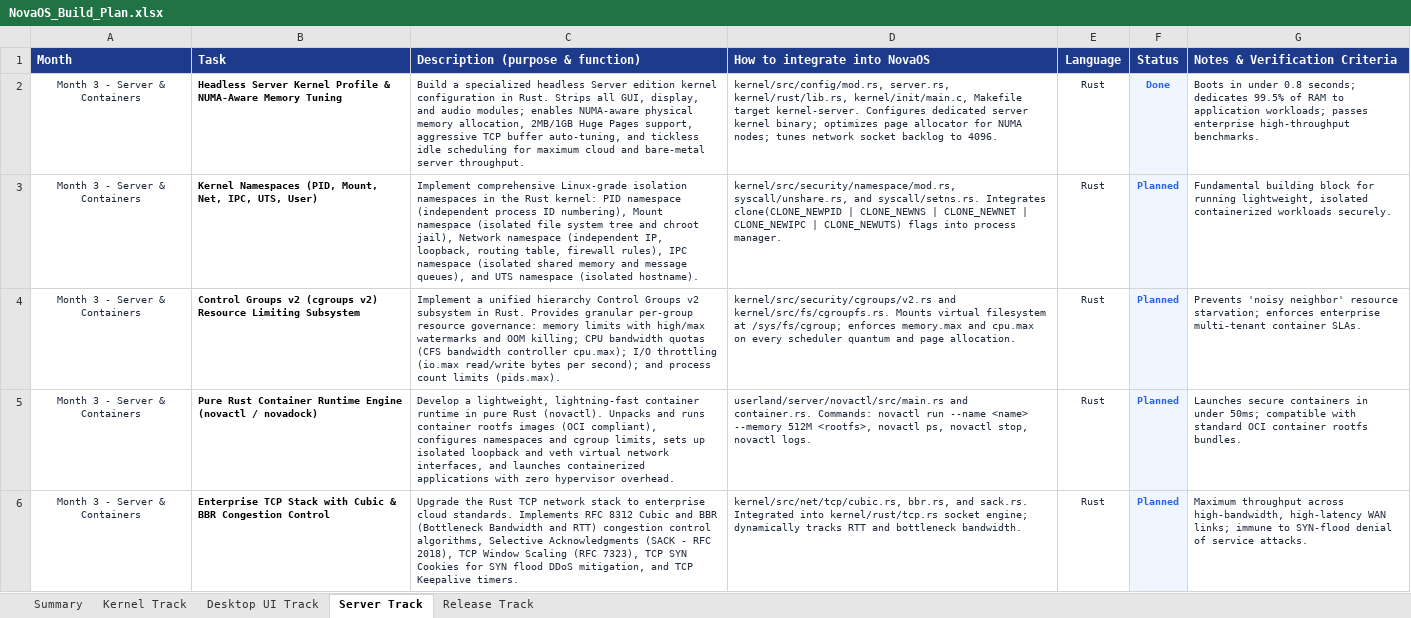
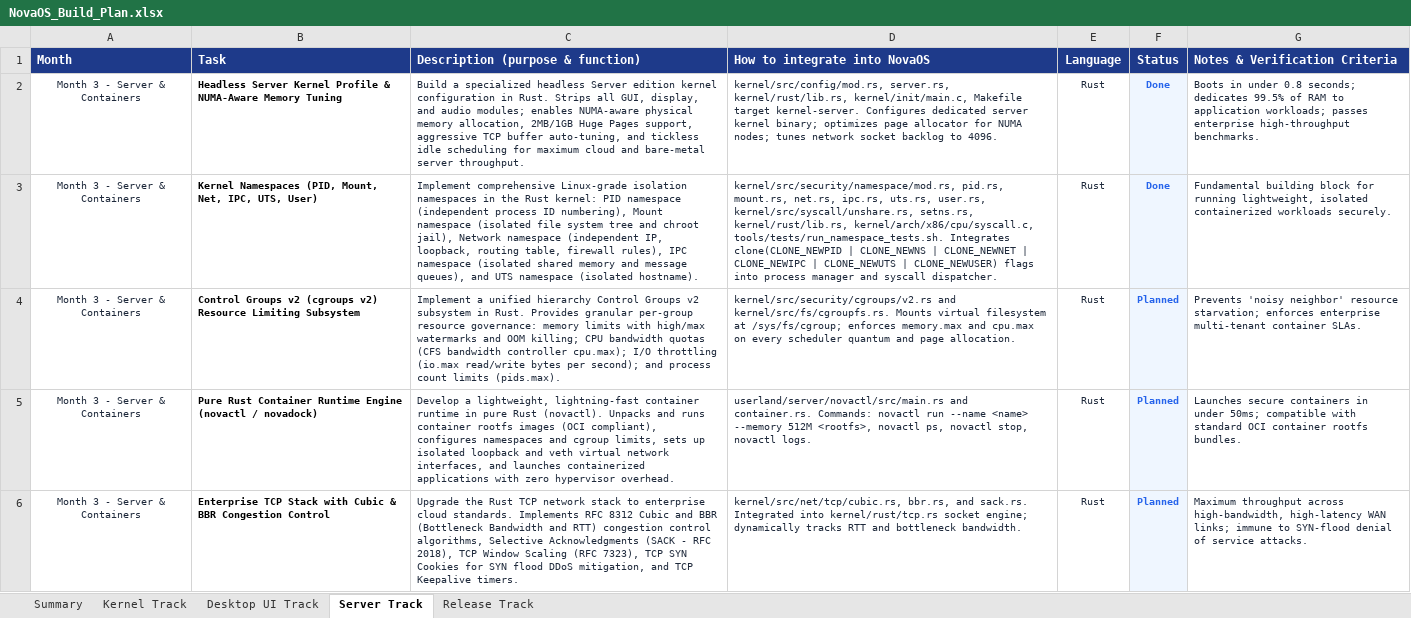
Before and after one commit to firoze-hossain/novaos, an Excel workbook: NovaOS_Build_Plan.xlsx, sheet Server Track, drawn as a sheet; only a part is shown; values as stored, in another font and other column widths than the file's, no borders; the diff names each change by its address in the sheet, - before the commit and + after, or states it on an @@ line.

Commit message:
feat(server): implement Kernel Namespaces (PID, Mount, Net, IPC, UTS, User)
- Implement comprehensive Linux-grade isolation namespaces in pure #![no_std] Rust:
  * PID Namespace: hierarchical nesting (depth <= 16), dedicated local PID 1 init process, translation mapping ((ns_id, local_pid) <-> host_pid), visibility isolation, and cascading kill on init exit.
  * Mount Namespace: isolated mount tables, chroot jail path normalization preventing ../ escape, pivot_root semantics, and mount propagation flags (MS_PRIVATE, MS_SHARED, MS_SLAVE).
  * Net Namespace: independent virtual loopback lo (127.0.0.1/8), virtual ethernet veth pair bridging container to host, and isolated port binding avoiding collisions.
  * IPC Namespace: isolated shared memory (shm), message queues (mq), and semaphores (sem) with independent lifecycle.
  * UTS Namespace: isolated nodename (hostname) and domainname.
  * User Namespace: bidirectional UID/GID mapping tables (inside_id <-> outside_id), unprivileged host user mapping to container root (UID 0), and container capabilities (CAP_CHROOT, CAP_NET_ADMIN, CAP_SYS_ADMIN).
- System call support: sys_unshare (94 / Linux 272), sys_setns (95 / Linux 308), sys_ns_clone (96 / Linux clone 56), and sys_ns_info (97).
- Integrated with kernel boot sequence (main.c) via rust_namespace_selftest().
- Added host test suite tools/tests/run_namespace_tests.sh (make namespace-test: 11/11 passed).
- Added kernel_namespaces_isolation assertion to test_runner.py (338/338 QEMU assertions passed).
- Updated NovaOS_Build_Plan.xlsx and NovaOS_Build_Plan.md (34/54 tasks, 62.96% complete).

```diff
--- a/NovaOS_Build_Plan.xlsx (sheet Server Track)
+++ b/NovaOS_Build_Plan.xlsx (sheet Server Track)
-D3 (How to integrate into NovaOS): kernel/src/security/namespace/mod.rs, syscall/unshare.rs, and syscall/setns.rs. Integrates clone(CLONE_NEWPID | CLONE_NEWNS | CLONE_NEWNET | CLONE_NEWIPC | CLONE_NEWUTS) flags into process manager.
+D3 (How to integrate into NovaOS): kernel/src/security/namespace/mod.rs, pid.rs, mount.rs, net.rs, ipc.rs, uts.rs, user.rs, kernel/src/syscall/unshare.rs, setns.rs, kernel/rust/lib.rs, kernel/arch/x86/cpu/syscall.c, tools/tests/run_namespace_tests.sh. Integrates clone(CLONE_NEWPID | CLONE_NEWNS | CLONE_NEWNET | CLONE_NEWIPC | CLONE_NEWUTS | CLONE_NEWUSER) flags into process manager and syscall dispatcher.
-F3 (Status): Planned
+F3 (Status): Done
```
Also changed, not shown: 19 other files.
